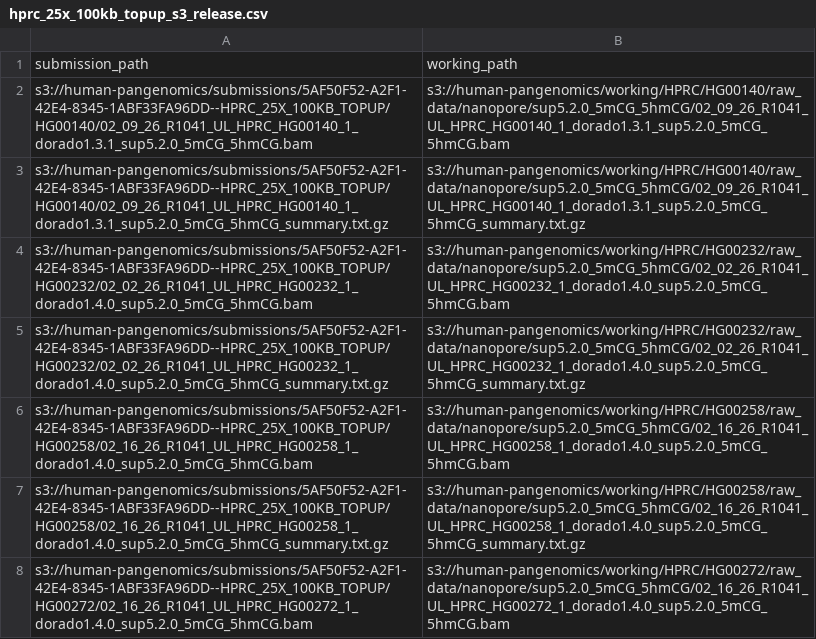
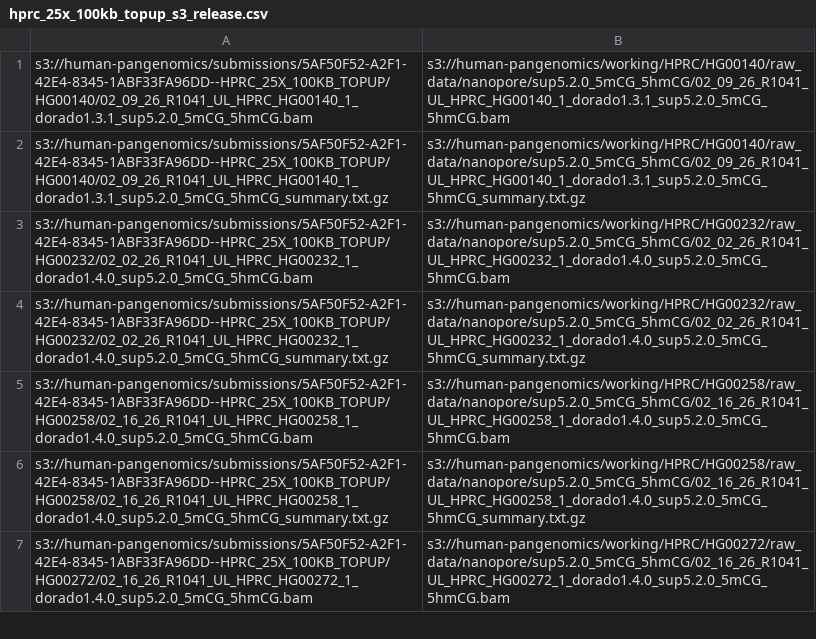
Before and after one commit to human-pangenomics/HPRC_metadata, a CSV file: submissions/HPRC_25X_100KB_TOPUP/hprc_25x_100kb_topup_s3_release.csv, drawn as a sheet; only a part is shown; the diff names each change by its address in the sheet, - before the commit and + after, or states it on an @@ line.

```diff
--- a/submissions/HPRC_25X_100KB_TOPUP/hprc_25x_100kb_topup_s3_release.csv
+++ b/submissions/HPRC_25X_100KB_TOPUP/hprc_25x_100kb_topup_s3_release.csv
-row 1: submission_path | working_path
```
